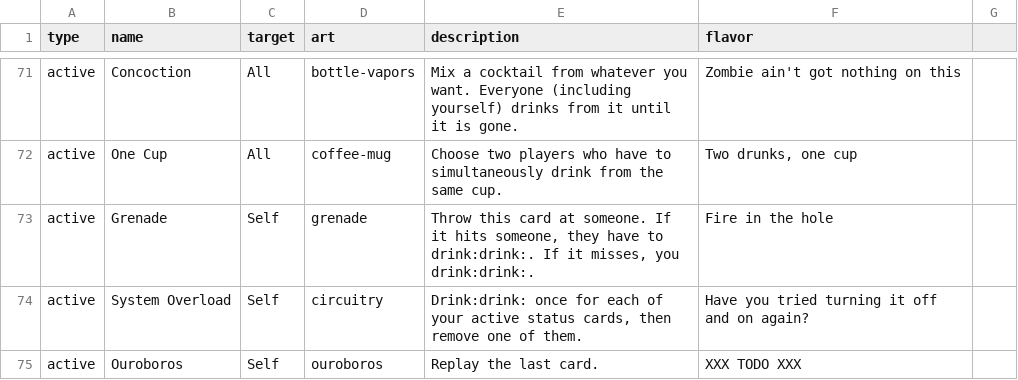
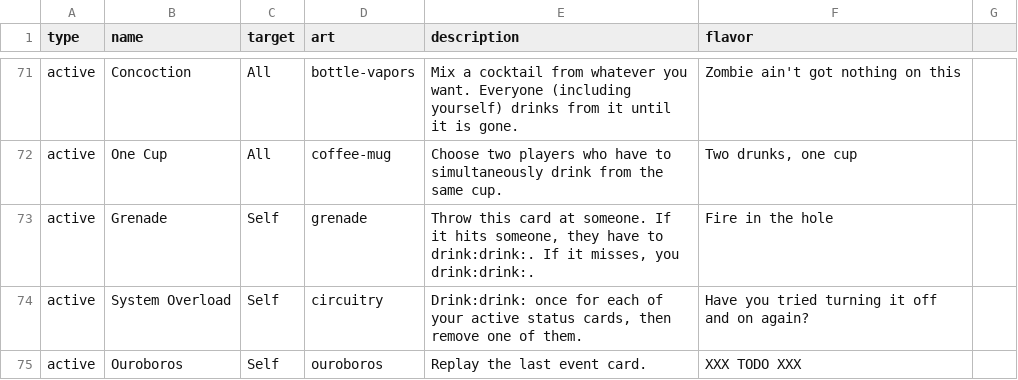
Before and after one commit to Qgel/FratAttack, a CSV file: cards/data/event.csv, drawn as a sheet; only a part is shown, gaps mark what is left out.

Commit message:
Ouroboros clarification

```diff
--- a/cards/data/event.csv
+++ b/cards/data/event.csv
@@ -76,2 +76,2 @@ active,Grenade,Self,grenade,"Throw this card at someone. If it hits someone, the
 active,System Overload,Self,circuitry,"Drink:drink: once for each of your active status cards, then remove one of them.","Have you tried turning it off and on again?"
-active,Ouroboros,Self,ouroboros,"Replay the last card.",XXX TODO XXX
+active,Ouroboros,Self,ouroboros,"Replay the last event card.",XXX TODO XXX
```
